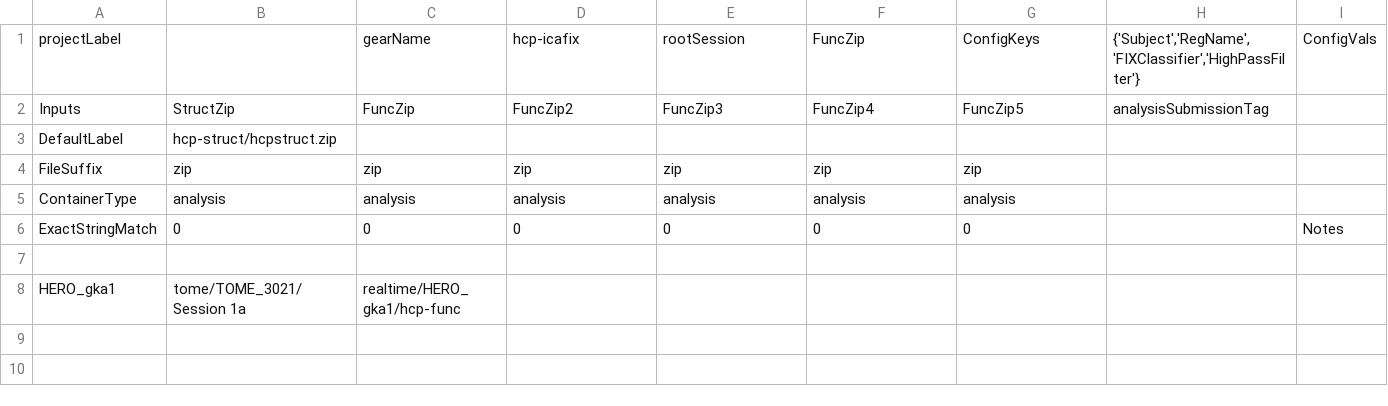
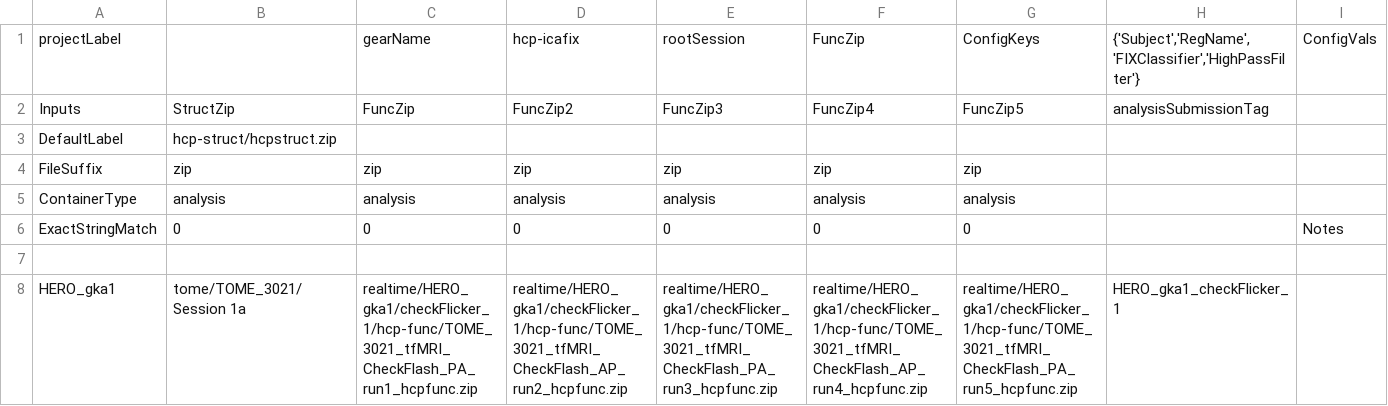
Before and after one commit to smweis/neurofeedback, a CSV file: code/post_scan_processing/gearAnalysisTables/HCPFuncICAFIX.csv, drawn as a sheet; only a part is shown; the diff names each change by its address in the sheet, - before the commit and + after, or states it on an @@ line.

Commit message:
icafix params for flywheel gear
Signed-off-by: gkaguirre <gkaguirre@me.com>

```diff
--- a/code/post_scan_processing/gearAnalysisTables/HCPFuncICAFIX.csv
+++ b/code/post_scan_processing/gearAnalysisTables/HCPFuncICAFIX.csv
-C8: realtime/HERO_gka1/hcp-func
+C8: realtime/HERO_gka1/checkFlicker_1/hcp-func/TOME_3021_tfMRI_CheckFlash_PA_run1_hcpfunc.zip
-D8: (empty)
+D8: realtime/HERO_gka1/checkFlicker_1/hcp-func/TOME_3021_tfMRI_CheckFlash_AP_run2_hcpfunc.zip
-E8: (empty)
+E8: realtime/HERO_gka1/checkFlicker_1/hcp-func/TOME_3021_tfMRI_CheckFlash_PA_run3_hcpfunc.zip
-F8: (empty)
+F8: realtime/HERO_gka1/checkFlicker_1/hcp-func/TOME_3021_tfMRI_CheckFlash_AP_run4_hcpfunc.zip
-G8: (empty)
+G8: realtime/HERO_gka1/checkFlicker_1/hcp-func/TOME_3021_tfMRI_CheckFlash_PA_run5_hcpfunc.zip
-H8: (empty)
+H8: HERO_gka1_checkFlicker_1
```
